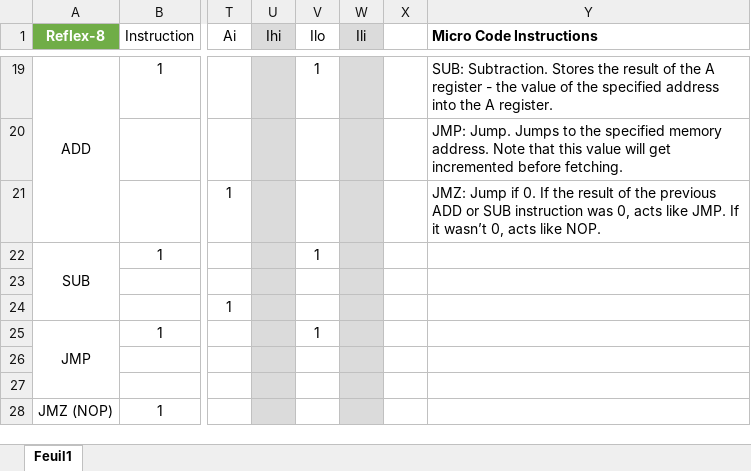
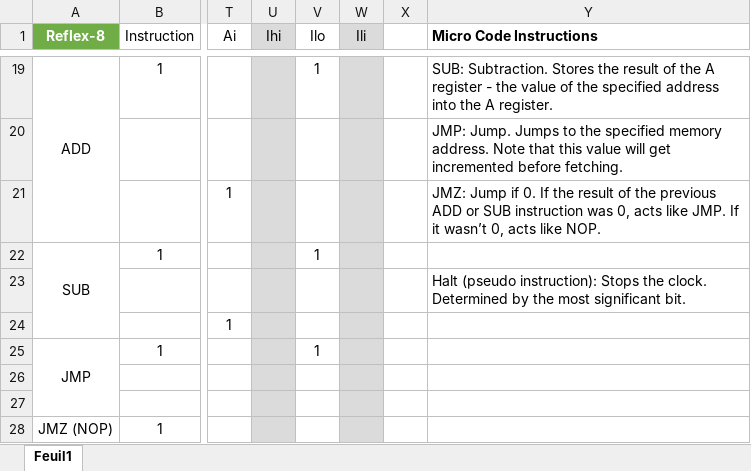
Before and after one commit to nico-qwer/R8-Assembler, an Excel workbook: Reflex-8.xlsx, sheet Feuil1, drawn as a sheet; only a part is shown, gaps mark what is left out; values as stored, in another font and other column widths than the file's, no borders; the diff names each change by its address in the sheet, - before the commit and + after, or states it on an @@ line.

Commit message:
Edited Halt pseudo instruction

```diff
--- a/Reflex-8.xlsx (sheet Feuil1)
+++ b/Reflex-8.xlsx (sheet Feuil1)
-Y23 (Micro Code Instructions): (empty)
+Y23 (Micro Code Instructions): Halt (pseudo instruction): Stops the clock. Determined by the most significant bit.
```
Also changed, not shown: 1 other file.
